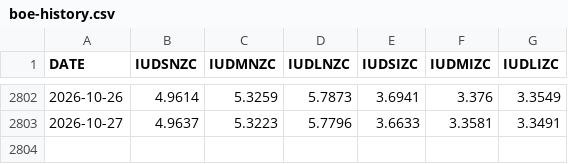
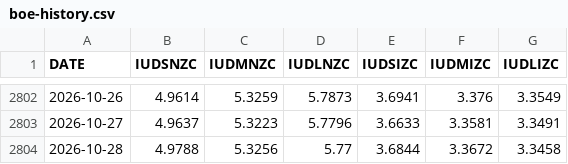
Before and after one commit to ledomanolis/headroom, a CSV file: data/boe-history.csv, drawn as a sheet; only a part is shown, gaps mark what is left out; the diff names each change by its address in the sheet, - before the commit and + after, or states it on an @@ line.

```diff
--- a/data/boe-history.csv
+++ b/data/boe-history.csv
+row 2804: 2026-10-28 | 4.9788 | 5.3256 | 5.77 | 3.6844 | 3.3672 | 3.3458
```
Also changed, not shown: 2 other files.
